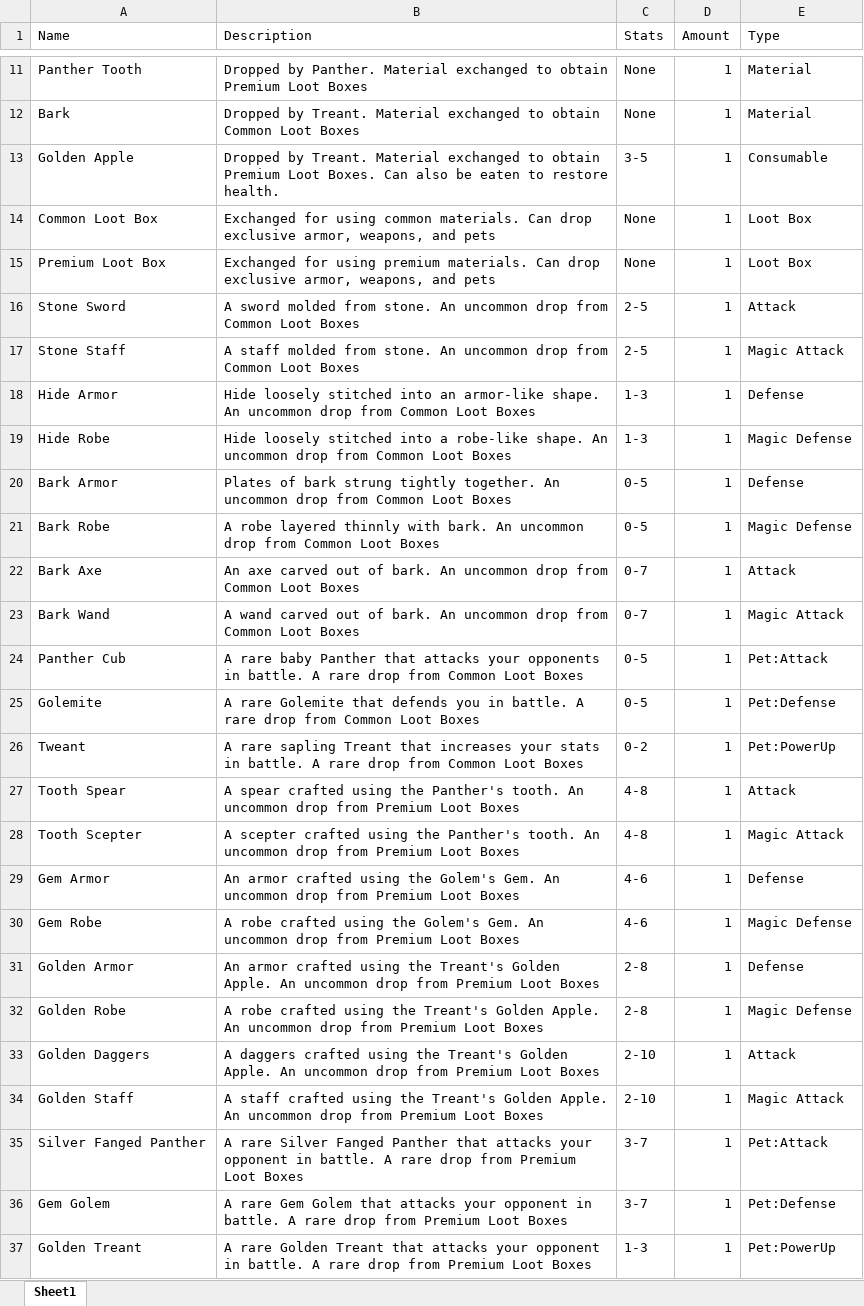
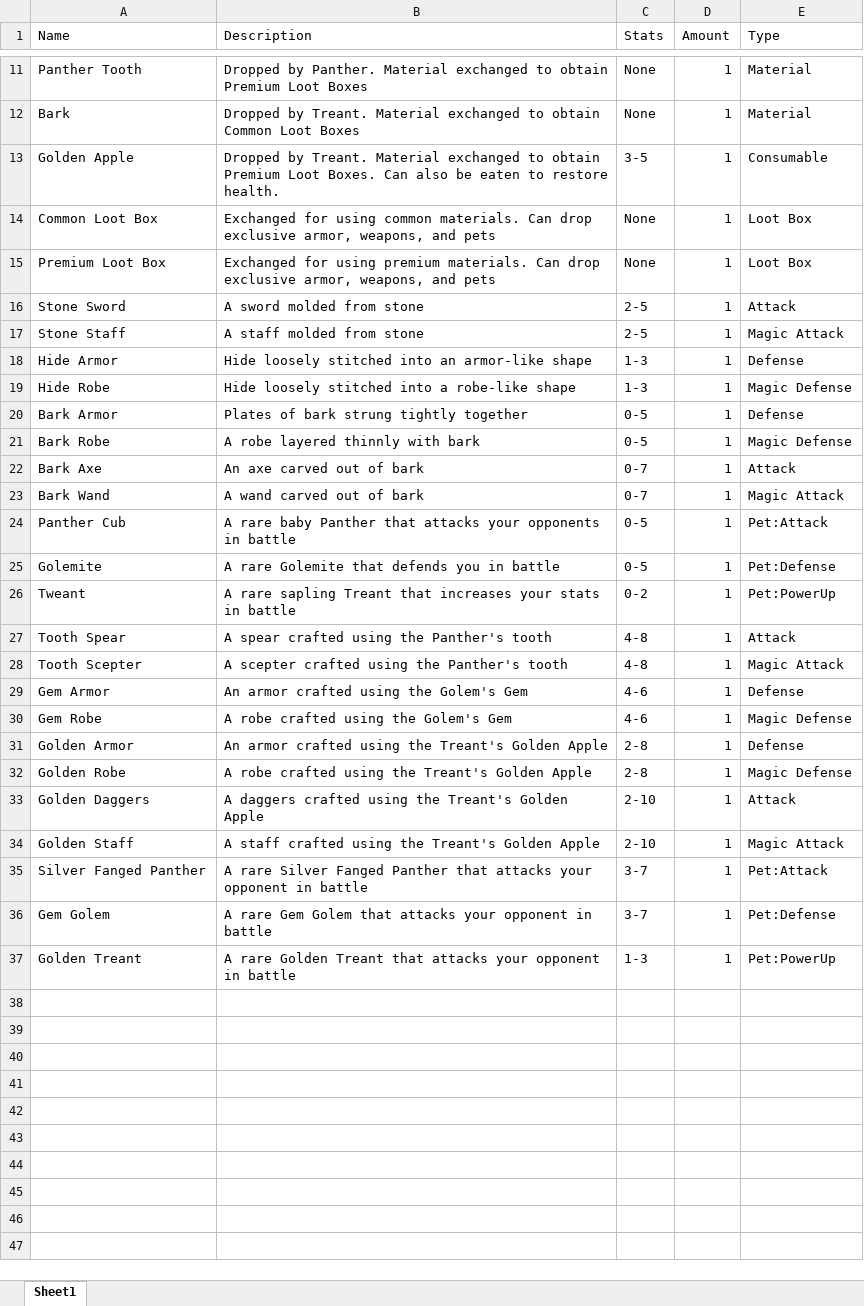
Before and after one commit to BabyDinos/RPG, an Excel workbook: items.xlsx, sheet Sheet1, drawn as a sheet; only a part is shown, gaps mark what is left out; values as stored, in another font and other column widths than the file's, no borders; the diff names each change by its address in the sheet, - before the commit and + after, or states it on an @@ line.

Commit message:
Add files via upload

```diff
--- a/items.xlsx (sheet Sheet1)
+++ b/items.xlsx (sheet Sheet1)
-B16 (Description): …molded from stone. An uncommon drop from Common Loot Boxes
+B16 (Description): …molded from stone
-B17 (Description): …molded from stone. An uncommon drop from Common Loot Boxes
+B17 (Description): …molded from stone
-B18 (Description): …an armor-like shape. An uncommon drop from Common Loot Boxes
+B18 (Description): …an armor-like shape
-B19 (Description): …a robe-like shape. An uncommon drop from Common Loot Boxes
+B19 (Description): …a robe-like shape
-B20 (Description): …strung tightly together. An uncommon drop from Common Loot Boxes
+B20 (Description): …strung tightly together
-B21 (Description): …thinnly with bark. An uncommon drop from Common Loot Boxes
+B21 (Description): …thinnly with bark
-B22 (Description): …out of bark. An uncommon drop from Common Loot Boxes
+B22 (Description): …out of bark
-B23 (Description): …out of bark. An uncommon drop from Common Loot Boxes
+B23 (Description): …out of bark
-B24 (Description): …opponents in battle. A rare drop from Common Loot Boxes
+B24 (Description): …opponents in battle
-B25 (Description): …you in battle. A rare drop from Common Loot Boxes
+B25 (Description): …you in battle
-B26 (Description): …stats in battle. A rare drop from Common Loot Boxes
+B26 (Description): …stats in battle
-B27 (Description): …the Panther's tooth. An uncommon drop from Premium Loot Boxes
+B27 (Description): …the Panther's tooth
-B28 (Description): …the Panther's tooth. An uncommon drop from Premium Loot Boxes
+B28 (Description): …the Panther's tooth
-B29 (Description): …the Golem's Gem. An uncommon drop from Premium Loot Boxes
+B29 (Description): …the Golem's Gem
-B30 (Description): …the Golem's Gem. An uncommon drop from Premium Loot Boxes
+B30 (Description): …the Golem's Gem
-B31 (Description): …Treant's Golden Apple. An uncommon drop from Premium Loot Boxes
+B31 (Description): …Treant's Golden Apple
-B32 (Description): …Treant's Golden Apple. An uncommon drop from Premium Loot Boxes
+B32 (Description): …Treant's Golden Apple
-B33 (Description): …Treant's Golden Apple. An uncommon drop from Premium Loot Boxes
+B33 (Description): …Treant's Golden Apple
-B34 (Description): …Treant's Golden Apple. An uncommon drop from Premium Loot Boxes
+B34 (Description): …Treant's Golden Apple
-B35 (Description): …opponent in battle. A rare drop from Premium Loot Boxes
+B35 (Description): …opponent in battle
-B36 (Description): …opponent in battle. A rare drop from Premium Loot Boxes
+B36 (Description): …opponent in battle
-B37 (Description): …opponent in battle. A rare drop from Premium Loot Boxes
+B37 (Description): …opponent in battle
```
